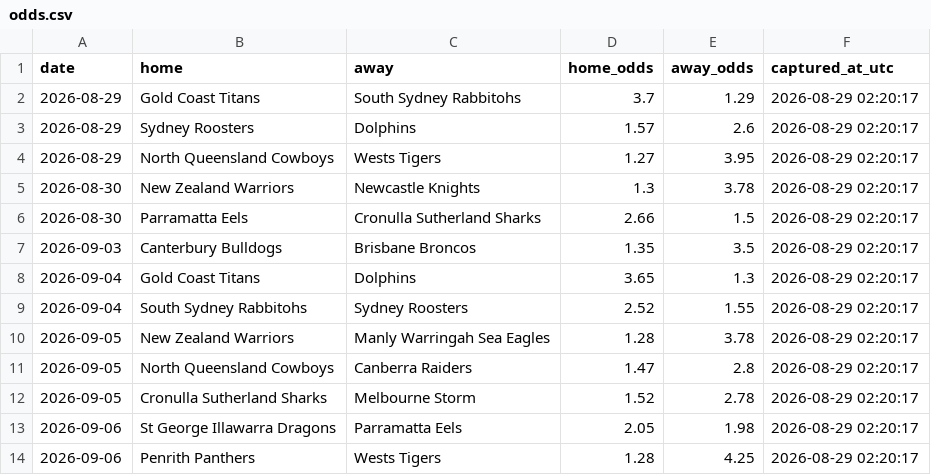
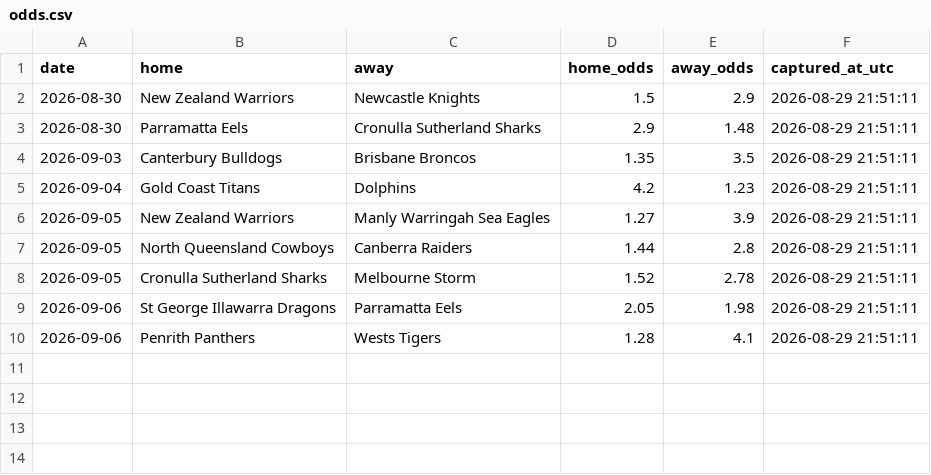
Before and after one commit to Rossdavo/nrl-ai-predictor, a CSV file: odds.csv, drawn as a sheet.

```diff
--- a/odds.csv
+++ b/odds.csv
@@ -1,14 +1,10 @@
 date,home,away,home_odds,away_odds,captured_at_utc
-2026-08-29,Gold Coast Titans,South Sydney Rabbitohs,3.7,1.29,2026-08-29 02:20:17
-2026-08-29,Sydney Roosters,Dolphins,1.57,2.6,2026-08-29 02:20:17
-2026-08-29,North Queensland Cowboys,Wests Tigers,1.27,3.95,2026-08-29 02:20:17
-2026-08-30,New Zealand Warriors,Newcastle Knights,1.3,3.78,2026-08-29 02:20:17
-2026-08-30,Parramatta Eels,Cronulla Sutherland Sharks,2.66,1.5,2026-08-29 02:20:17
-2026-09-03,Canterbury Bulldogs,Brisbane Broncos,1.35,3.5,2026-08-29 02:20:17
-2026-09-04,Gold Coast Titans,Dolphins,3.65,1.3,2026-08-29 02:20:17
-2026-09-04,South Sydney Rabbitohs,Sydney Roosters,2.52,1.55,2026-08-29 02:20:17
-2026-09-05,New Zealand Warriors,Manly Warringah Sea Eagles,1.28,3.78,2026-08-29 02:20:17
-2026-09-05,North Queensland Cowboys,Canberra Raiders,1.47,2.8,2026-08-29 02:20:17
-2026-09-05,Cronulla Sutherland Sharks,Melbourne Storm,1.52,2.78,2026-08-29 02:20:17
-2026-09-06,St George Illawarra Dragons,Parramatta Eels,2.05,1.98,2026-08-29 02:20:17
-2026-09-06,Penrith Panthers,Wests Tigers,1.28,4.25,2026-08-29 02:20:17
+2026-08-30,New Zealand Warriors,Newcastle Knights,1.5,2.9,2026-08-29 21:51:11
+2026-08-30,Parramatta Eels,Cronulla Sutherland Sharks,2.9,1.48,2026-08-29 21:51:11
+2026-09-03,Canterbury Bulldogs,Brisbane Broncos,1.35,3.5,2026-08-29 21:51:11
+2026-09-04,Gold Coast Titans,Dolphins,4.2,1.23,2026-08-29 21:51:11
+2026-09-05,New Zealand Warriors,Manly Warringah Sea Eagles,1.27,3.9,2026-08-29 21:51:11
+2026-09-05,North Queensland Cowboys,Canberra Raiders,1.44,2.8,2026-08-29 21:51:11
+2026-09-05,Cronulla Sutherland Sharks,Melbourne Storm,1.52,2.78,2026-08-29 21:51:11
+2026-09-06,St George Illawarra Dragons,Parramatta Eels,2.05,1.98,2026-08-29 21:51:11
+2026-09-06,Penrith Panthers,Wests Tigers,1.28,4.1,2026-08-29 21:51:11
```
Also changed, not shown: current_predictions.csv, odds_history.csv, 2 other files.
